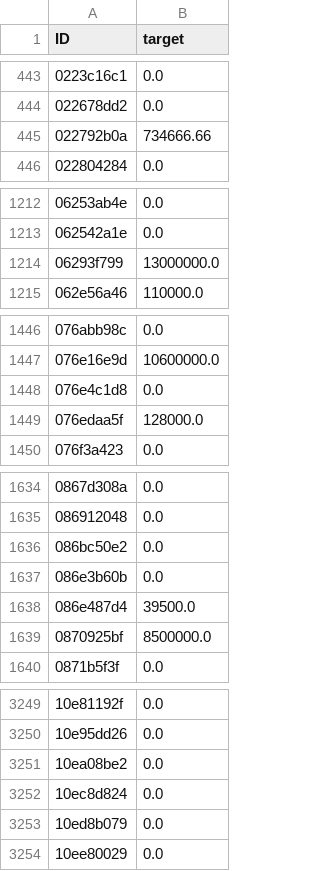
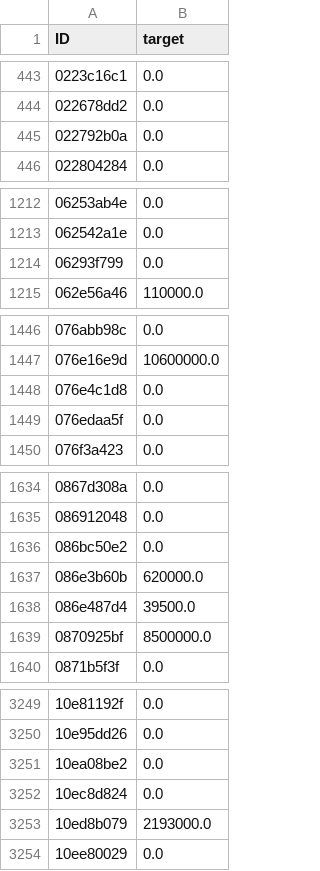
Before and after one commit to antorsae/santander-value-prediction-challenge, a CSV file: baseline_submission_with_leaks_all_1000.csv, drawn as a sheet; only a part is shown, gaps mark what is left out; the diff covers the shown part only.

```diff
--- a/baseline_submission_with_leaks_all_1000.csv
+++ b/baseline_submission_with_leaks_all_1000.csv
@@ -444,3 +444,3 @@ ID,target
 022678dd2,0.0
-022792b0a,734666.66
+022792b0a,0.0
 022804284,0.0
@@ -1213,3 +1213,3 @@ ID,target
 062542a1e,0.0
-06293f799,13000000.0
+06293f799,0.0
 062e56a46,110000.0
@@ -1448,3 +1448,3 @@ ID,target
 076e4c1d8,0.0
-076edaa5f,128000.0
+076edaa5f,0.0
 076f3a423,0.0
@@ -1636,3 +1636,3 @@ ID,target
 086bc50e2,0.0
-086e3b60b,0.0
+086e3b60b,620000.0
 086e487d4,39500.0
@@ -3252,3 +3252,3 @@ ID,target
 10ec8d824,0.0
-10ed8b079,0.0
+10ed8b079,2193000.0
 10ee80029,0.0
```
Also changed, not shown: 45 edited cells elsewhere in this file, 1 other file.
